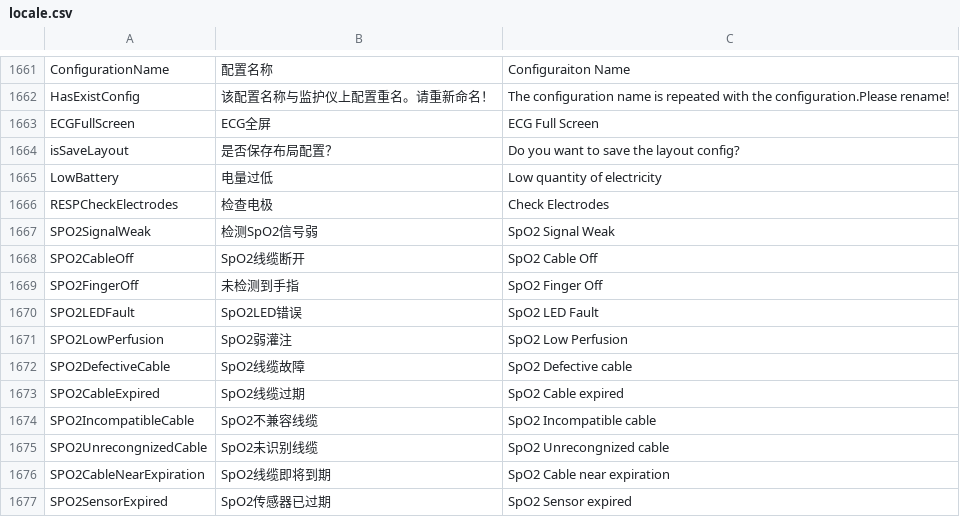
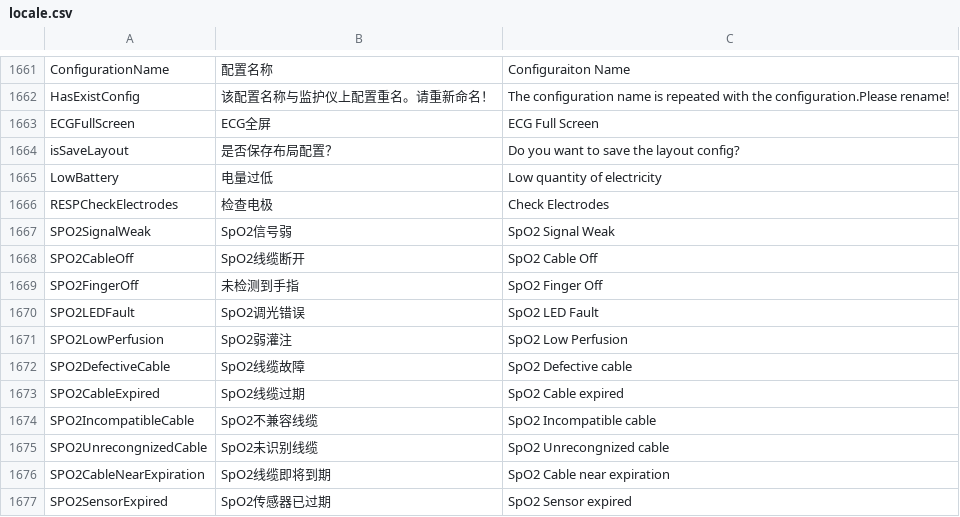
Before and after one commit to 519984307/Appciton, a CSV file: nPM/locale/locale.csv, drawn as a sheet; only a part is shown, gaps mark what is left out.

Commit message:
fix(translate): 修改spo2翻译
fix #2067

```diff
--- a/nPM/locale/locale.csv
+++ b/nPM/locale/locale.csv
@@ -1666,6 +1666,6 @@ LowBattery,电量过低,Low quantity of electricity
 RESPCheckElectrodes,检查电极,Check Electrodes
-SPO2SignalWeak,检测SpO2信号弱,SpO2 Signal Weak
+SPO2SignalWeak,SpO2信号弱,SpO2 Signal Weak
 SPO2CableOff,SpO2线缆断开,SpO2 Cable Off
 SPO2FingerOff,未检测到手指,SpO2 Finger Off
-SPO2LEDFault,SpO2LED错误,SpO2 LED Fault
+SPO2LEDFault,SpO2调光错误,SpO2 LED Fault
 SPO2LowPerfusion,SpO2弱灌注,SpO2 Low Perfusion
```
